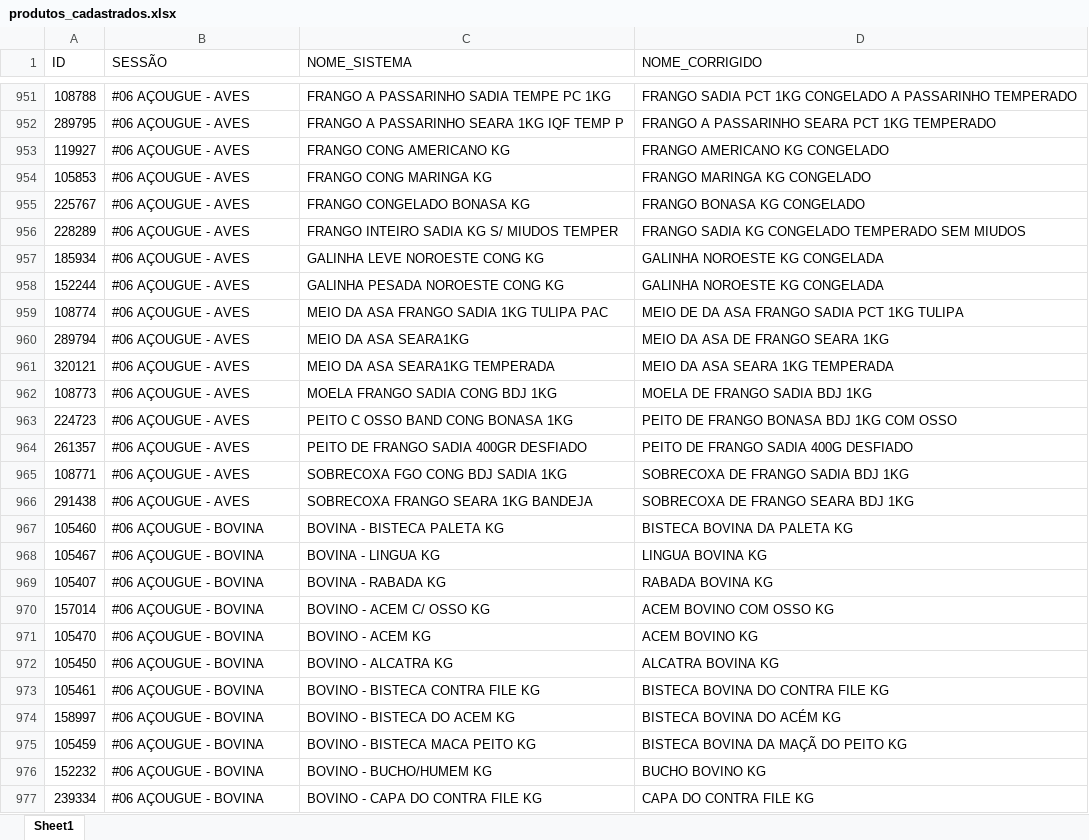
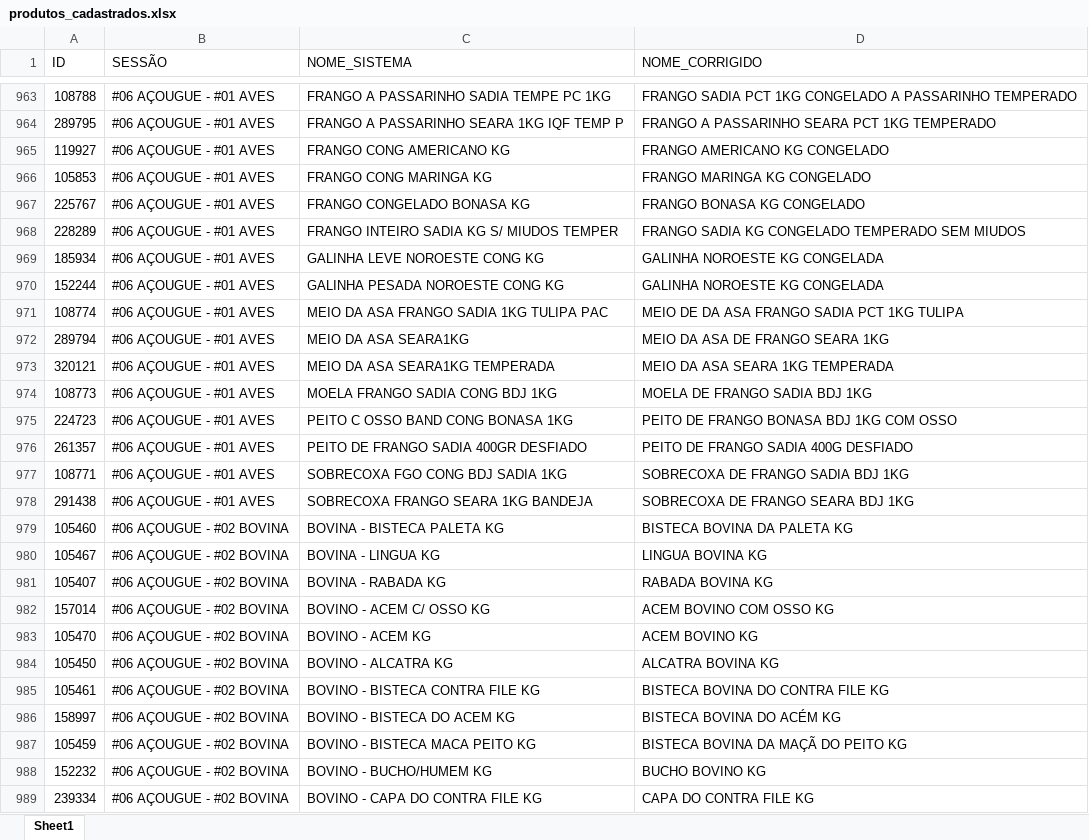
Before and after one commit to geisson/automacao_giro_ofertas, an Excel workbook: produtos_cadastrados.xlsx, sheet Sheet1, drawn as a sheet; only a part is shown, gaps mark what is left out; values as stored, in another font and other column widths than the file's, no cell formats; addresses are those after the commit; the diff covers the shown part only; the diff names each change by its address in the sheet, - before the commit and + after, or states it on an @@ line.

```diff
--- a/produtos_cadastrados.xlsx (sheet Sheet1)
+++ b/produtos_cadastrados.xlsx (sheet Sheet1)
-B963:B978 (SESSÃO): #06 AÇOUGUE - AVES
+B963:B978 (SESSÃO): #06 AÇOUGUE - #01 AVES
-B979:B989 (SESSÃO): #06 AÇOUGUE - BOVINA
+B979:B989 (SESSÃO): #06 AÇOUGUE - #02 BOVINA
```
Also changed, not shown: 45 added rows, 33 removed rows and 88 edited cells elsewhere in this sheet, cell formats, giro_da_praça_ofertas.xlsx, 4 other files.
